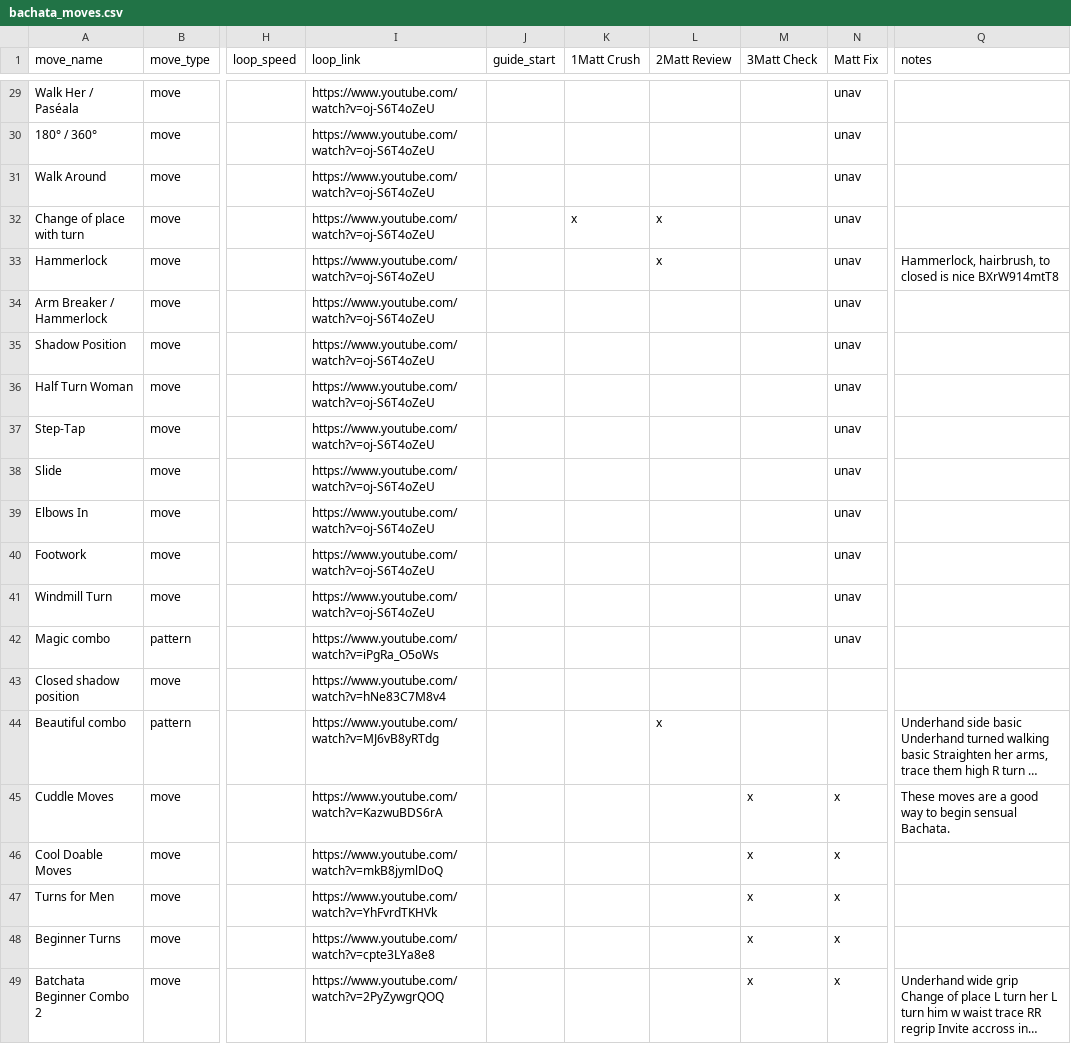
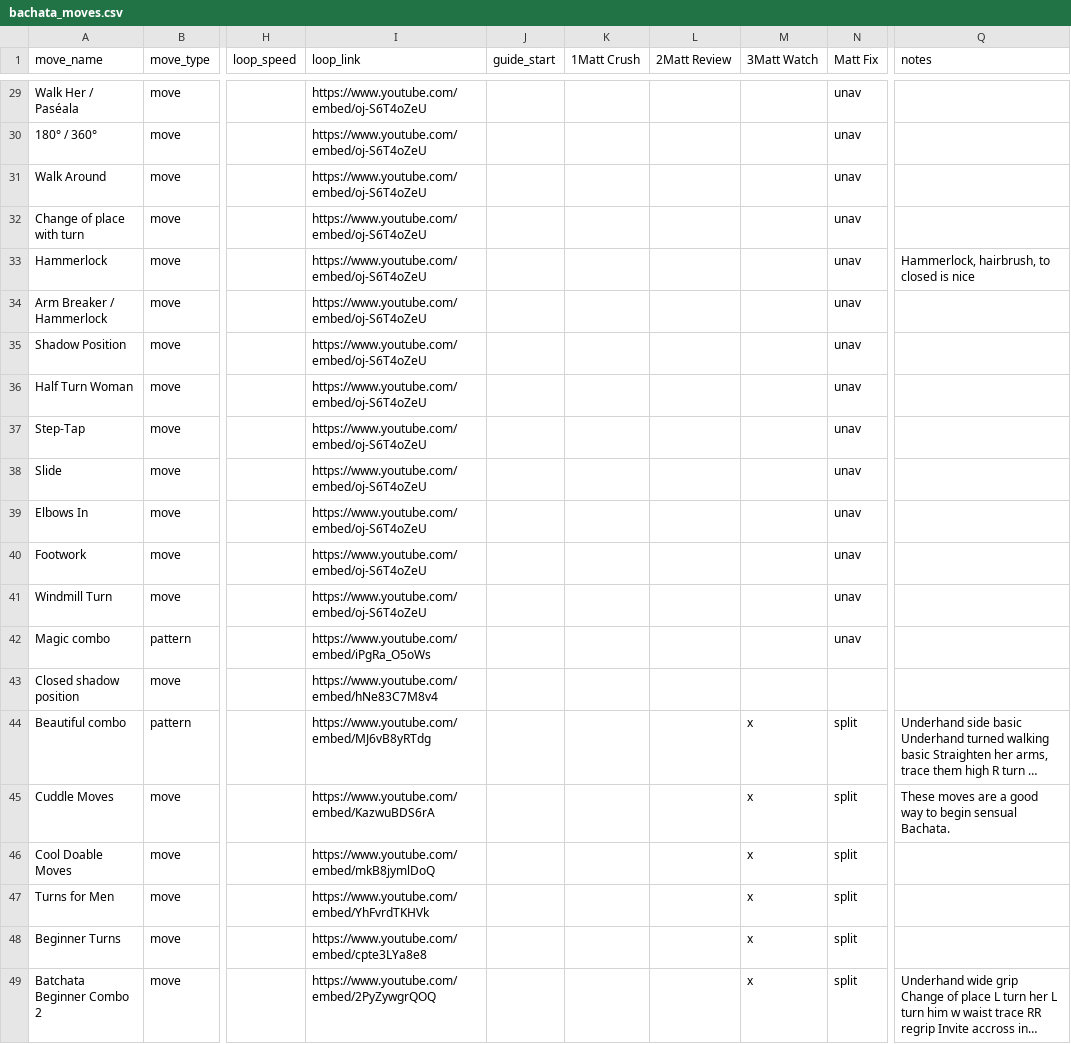
Before and after one commit to cyneta/dance-moves, a CSV file: dance-moves-loop-app/data/bachata_moves.csv, drawn as a sheet; only a part is shown, gaps mark what is left out; long unchanged cells end in …; the diff covers the shown part only; the diff names each change by its address in the sheet, - before the commit and + after, or states it on an @@ line.

```diff
--- a/dance-moves-loop-app/data/bachata_moves.csv
+++ b/dance-moves-loop-app/data/bachata_moves.csv
-M1: 3Matt Check
+M1: 3Matt Watch
-I29:I41 (loop_link): https://www.youtube.com/watch?v=oj-S6T4oZeU
+I29:I41 (loop_link): https://www.youtube.com/embed/oj-S6T4oZeU
-K32 (1Matt Crush): x
+K32 (1Matt Crush): (empty)
-L32:L33 (2Matt Review): x
+L32:L33 (2Matt Review): (empty)
-Q33 (notes): …is nice BXrW914mtT8
+Q33 (notes): …is nice
-I42 (loop_link): https://www.youtube.com/watch?v=iPgRa_O5oWs
+I42 (loop_link): https://www.youtube.com/embed/iPgRa_O5oWs
-I43 (loop_link): https://www.youtube.com/watch?v=hNe83C7M8v4
+I43 (loop_link): https://www.youtube.com/embed/hNe83C7M8v4
-I44 (loop_link): https://www.youtube.com/watch?v=MJ6vB8yRTdg
+I44 (loop_link): https://www.youtube.com/embed/MJ6vB8yRTdg
-L44 (2Matt Review): x
+L44 (2Matt Review): (empty)
-M44 (3Matt Watch): (empty)
+M44 (3Matt Watch): x
-N44 (Matt Fix): (empty)
+N44 (Matt Fix): split
-I45 (loop_link): https://www.youtube.com/watch?v=KazwuBDS6rA
+I45 (loop_link): https://www.youtube.com/embed/KazwuBDS6rA
-N45:N49 (Matt Fix): x
+N45:N49 (Matt Fix): split
-I46 (loop_link): https://www.youtube.com/watch?v=mkB8jymlDoQ
+I46 (loop_link): https://www.youtube.com/embed/mkB8jymlDoQ
-I47 (loop_link): https://www.youtube.com/watch?v=YhFvrdTKHVk
+I47 (loop_link): https://www.youtube.com/embed/YhFvrdTKHVk
-I48 (loop_link): https://www.youtube.com/watch?v=cpte3LYa8e8
+I48 (loop_link): https://www.youtube.com/embed/cpte3LYa8e8
-I49 (loop_link): https://www.youtube.com/watch?v=2PyZywgrQOQ
+I49 (loop_link): https://www.youtube.com/embed/2PyZywgrQOQ
```
Also changed, not shown: 27 edited cells elsewhere in this file, dance-moves-loop-app/data/salsa_moves.csv, 1 other file.
